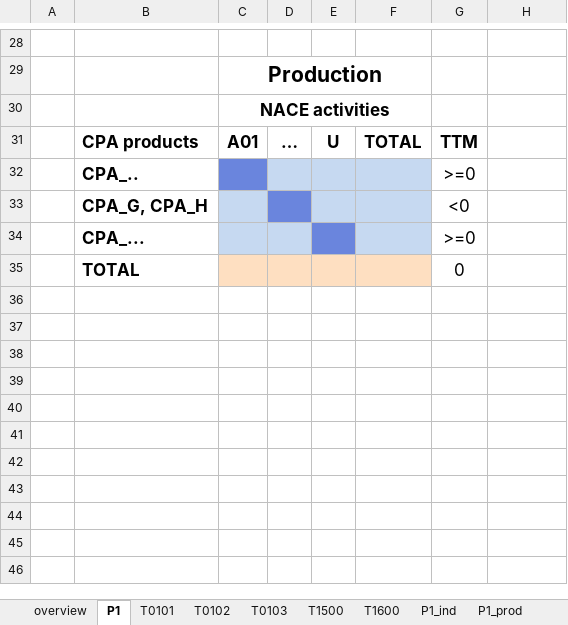
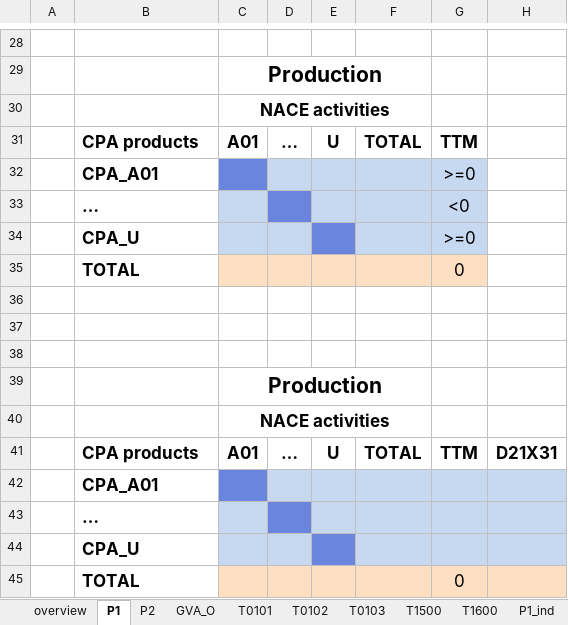
Before and after one commit to Luisbia/NAcourse, an Excel workbook: training.xlsx, sheet P1, drawn as a sheet; only a part is shown, gaps mark what is left out; values as stored, in another font and other column widths than the file's, no borders; addresses are those after the commit; the diff names each change by its address in the sheet, - before the commit and + after, or states it on an @@ line.

```diff
--- a/training.xlsx (sheet P1)
+++ b/training.xlsx (sheet P1)
+sheet tab: P2
+sheet tab: GVA_O
-B32: CPA_..
+B32: CPA_A01
-G32:G34 fill: none
+G32:G34 fill: #C6D9F1
-B33: CPA_G, CPA_H
+B33: …
-B34: CPA_...
+B34: CPA_U
+row 35:  | TOTAL |  |  |  |  | 0
+row 36: (empty)
+row 37: (empty)
+row 38: (empty)
+row 39:  |  | Production
+row 40:  |  | NACE activities
+row 41:  | CPA products | A01 | … | U | TOTAL | TTM | D21X31
+row 42:  | CPA_A01
+row 43:  | …
+row 44:  | CPA_U
-G45:H45 fill: none
+G45:H45 fill: #FEDFC1
```
Also changed, not shown: 5 other files.
